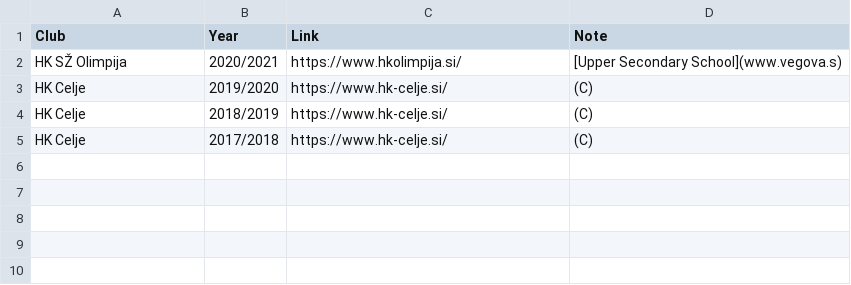
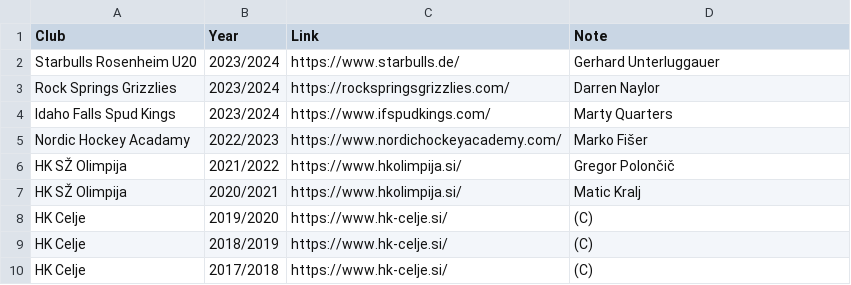
Before and after one commit to martinCrep/hockeyweb, a CSV file: _data/myclubs.csv, drawn as a sheet.

```diff
--- a/_data/myclubs.csv
+++ b/_data/myclubs.csv
@@ -1,3 +1,8 @@
 Club,Year,Link,Note
-HK SŽ Olimpija,2020/2021,https://www.hkolimpija.si/,[Upper Secondary School](www.vegova.s)
+Starbulls Rosenheim U20,2023/2024,https://www.starbulls.de/,Gerhard Unterluggauer
+Rock Springs Grizzlies,2023/2024,https://rockspringsgrizzlies.com/,Darren Naylor
+Idaho Falls Spud Kings,2023/2024,https://www.ifspudkings.com/,Marty Quarters
+Nordic Hockey Acadamy,2022/2023,https://www.nordichockeyacademy.com/,Marko Fišer
+HK SŽ Olimpija,2021/2022,https://www.hkolimpija.si/,Gregor Polončič
+HK SŽ Olimpija,2020/2021,https://www.hkolimpija.si/,Matic Kralj
 HK Celje,2019/2020,https://www.hk-celje.si/,(C)
```
Also changed, not shown: 11 other files.
